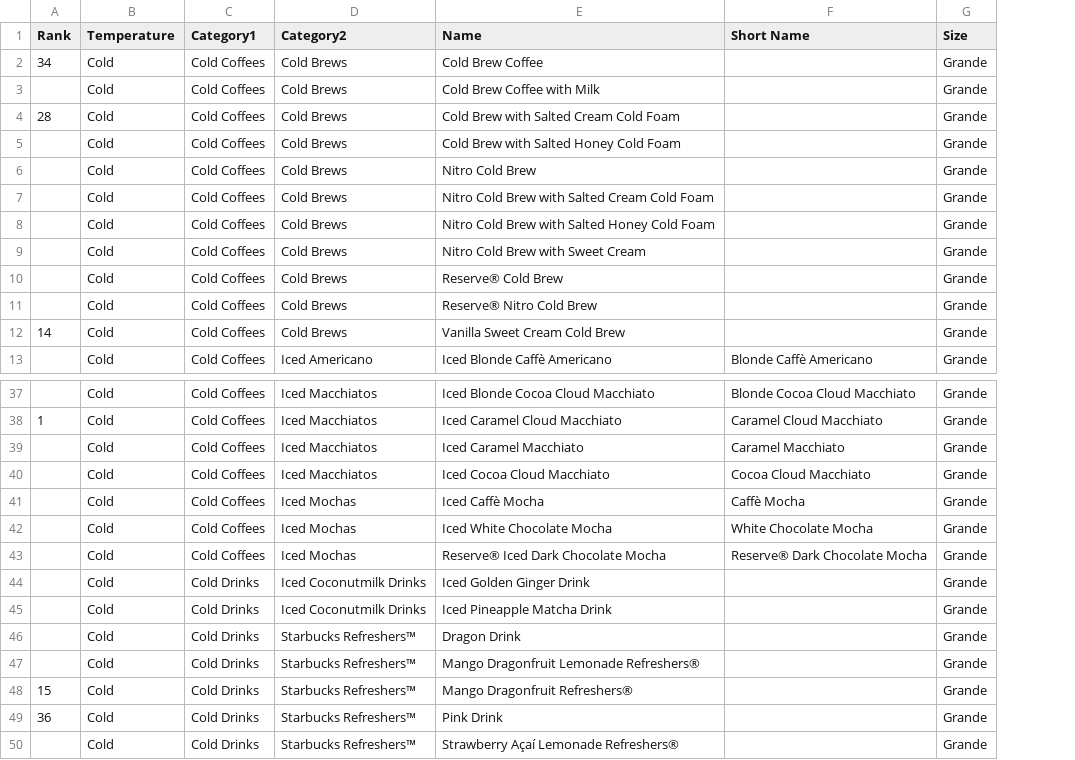
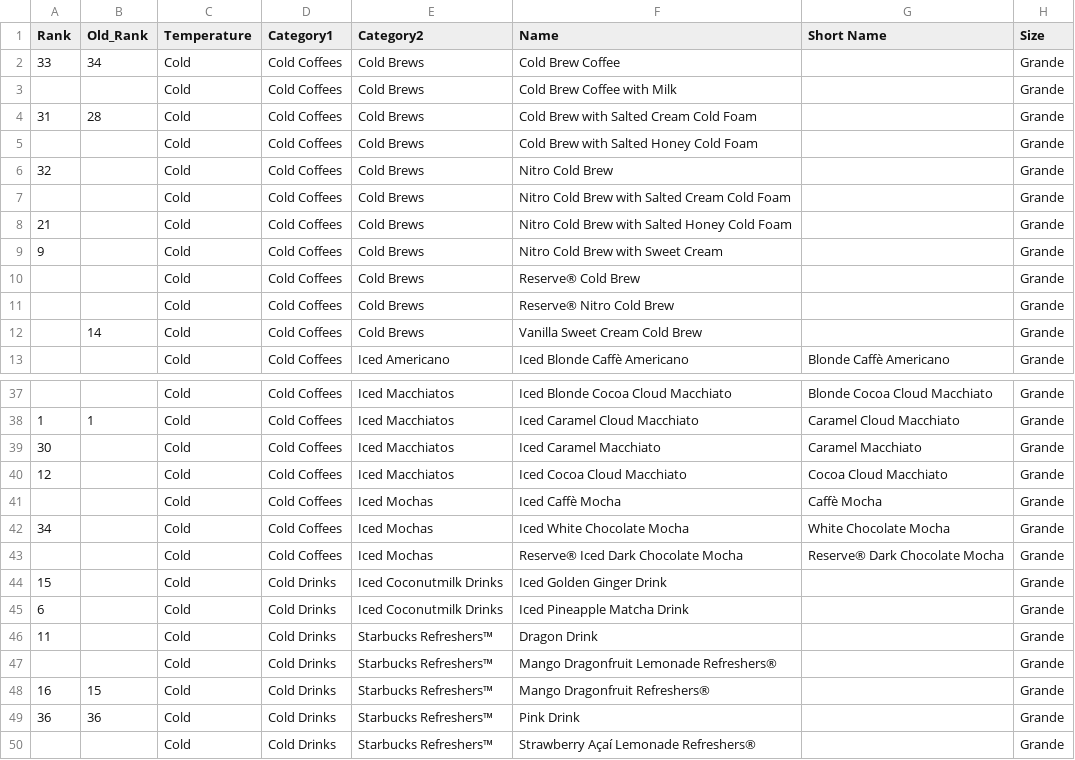
Before and after one commit to sumerinlan/stanford-cs448b-project, a CSV file: data/starbucks-menu/drink_manual_grande_only.csv, drawn as a sheet; only a part is shown, gaps mark what is left out; the diff covers the shown part only; the diff names each change by its address in the sheet, - before the commit and + after, or states it on an @@ line.

```diff
--- a/data/starbucks-menu/drink_manual_grande_only.csv
+++ b/data/starbucks-menu/drink_manual_grande_only.csv
+column B (Old_Rank), rows 2-12: 34 |  | 28 |  |  |  |  |  |  |  | 14; rows 38-49: 1 |  |  |  |  |  |  |  |  |  | 15 | 36
-A2 (Rank): 34
+A2 (Rank): 33
-A4 (Rank): 28
+A4 (Rank): 31
-A6 (Rank): (empty)
+A6 (Rank): 32
-A8 (Rank): (empty)
+A8 (Rank): 21
-A9 (Rank): (empty)
+A9 (Rank): 9
-A12 (Rank): 14
+A12 (Rank): (empty)
-A39 (Rank): (empty)
+A39 (Rank): 30
-A40 (Rank): (empty)
+A40 (Rank): 12
-A42 (Rank): (empty)
+A42 (Rank): 34
-A44 (Rank): (empty)
+A44 (Rank): 15
-A45 (Rank): (empty)
+A45 (Rank): 6
-A46 (Rank): (empty)
+A46 (Rank): 11
-A48 (Rank): 15
+A48 (Rank): 16
```
Also changed, not shown: 20 edited cells elsewhere in this file, data/starbucks-menu/drink_manual.csv, data/starbucks-menu/food_manual.csv, 8 other files.
